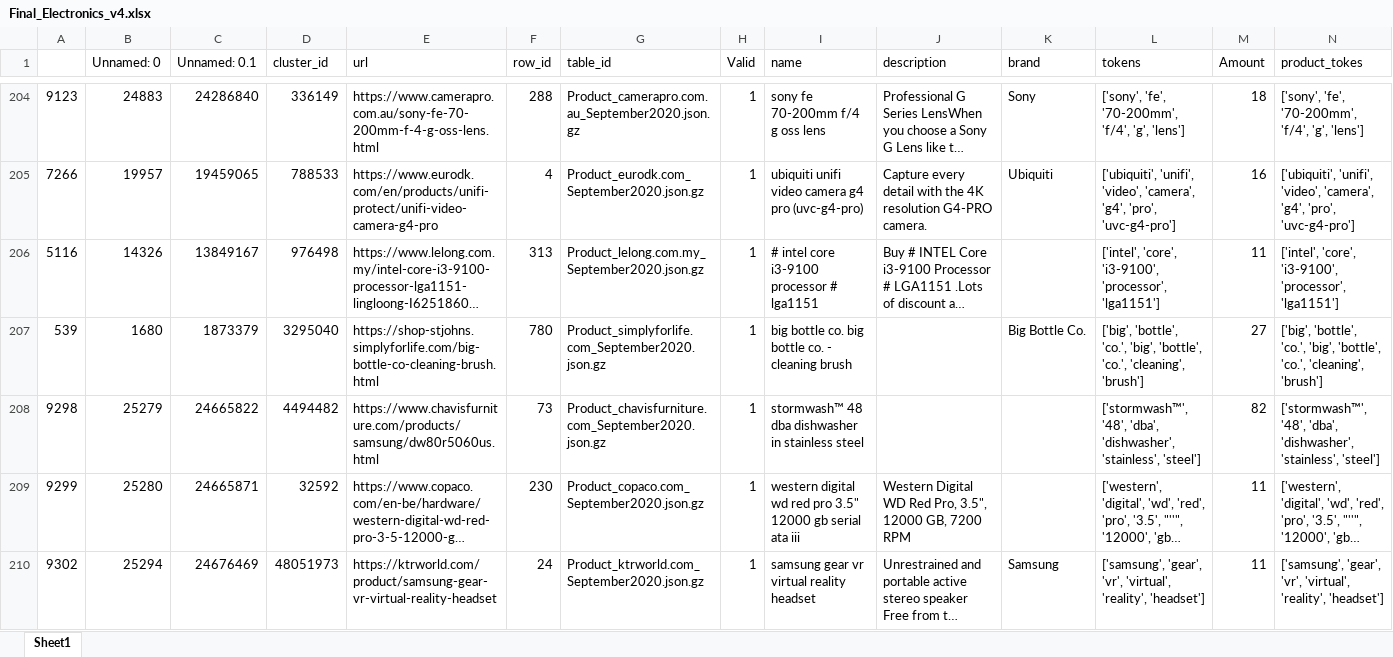
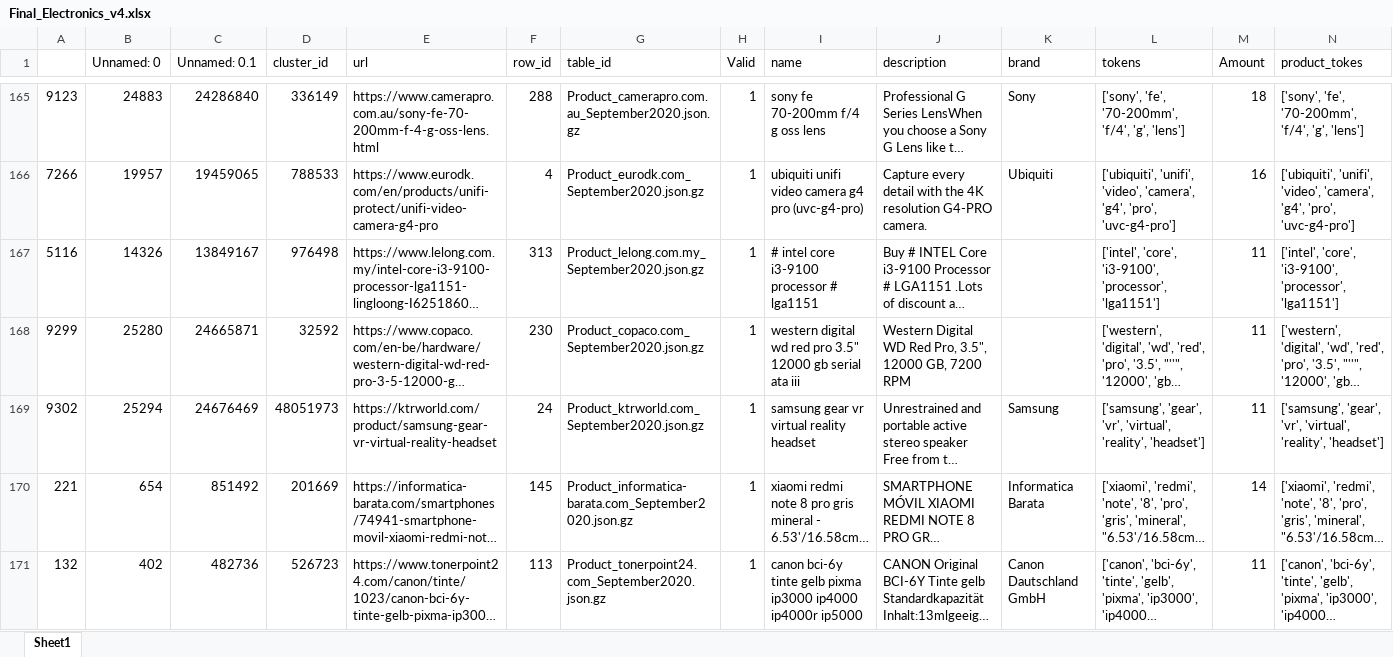
Before and after one commit to NiklasSabel/data_integration_using_deep_learning, an Excel workbook: notebooks/Final_Electronics_v4.xlsx, sheet Sheet1, drawn as a sheet; only a part is shown, gaps mark what is left out; the shorter side is filled out with more unchanged rows; long unchanged cells end in …; values as stored, in another font and other column widths than the file's, no cell formats; removed rows and columns are numbered as before the commit, all else as after; the diff covers the shown part only; the diff names each change by its address in the sheet, - before the commit and + after, or states it on an @@ line.

```diff
--- a/notebooks/Final_Electronics_v4.xlsx (sheet Sheet1)
+++ b/notebooks/Final_Electronics_v4.xlsx (sheet Sheet1)
-row 207: 539 | 1680 | 1873379 | 3295040 | https://shop-stjohns.simplyforlife.com/big-bottle-co-cleaning-brush.html | 780 | Product_simplyforlife.com_September2020.json.gz | 1 | big bottle co. big bottle co. - cleaning brush |  | Big Bottle Co. | ['big', 'bottle', 'co.', 'big', 'bottle', 'co.', 'cleaning', 'brush'] | 27 | ['big', 'bottle', 'co.', 'big', 'bottle', 'co.', 'cleaning', 'brush']
-row 208: 9298 | 25279 | 24665822 | 4494482 | https://www.chavisfurniture.com/products/samsung/dw80r5060us.html | 73 | Product_chavisfurniture.com_September2020.json.gz | 1 | stormwash™ 48 dba dishwasher in stainless steel |  |  | ['stormwash™', '48', 'dba', 'dishwasher', 'stainless', 'steel'] | 82 | ['stormwash™', '48', 'dba', 'dishwasher', 'stainless', 'steel']
```
Also changed, not shown: 53 removed rows and 12 moved rows elsewhere in this sheet, cell formats, notebooks/Final_Clothes_v4.xlsx, 2 other files.
